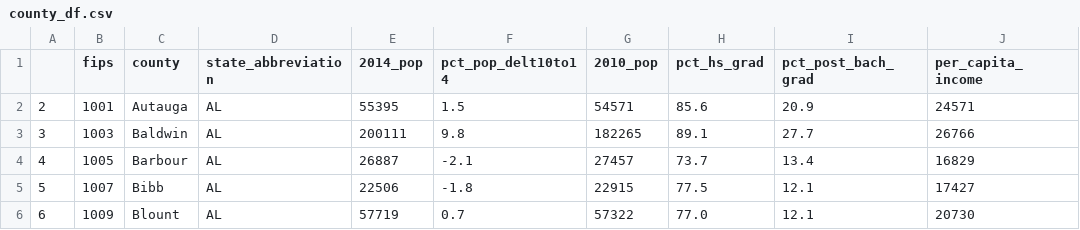
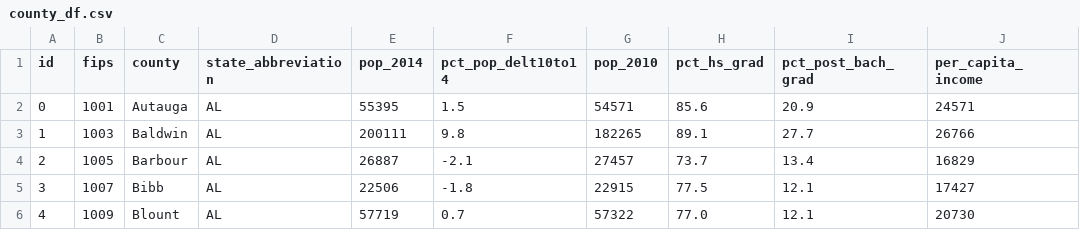
Before and after one commit to nataliepiehl/project_two, a CSV file: Results/county_df.csv, drawn as a sheet; only a part is shown; the diff names each change by its address in the sheet, - before the commit and + after, or states it on an @@ line.

```diff
--- a/Results/county_df.csv
+++ b/Results/county_df.csv
-A1: (empty)
+A1: id
-E1: 2014_pop
+E1: pop_2014
-G1: 2010_pop
+G1: pop_2010
-A2 (id): 2
+A2 (id): 0
-A3 (id): 3
+A3 (id): 1
-A4 (id): 4
+A4 (id): 2
-A5 (id): 5
+A5 (id): 3
-A6 (id): 6
+A6 (id): 4
```
Also changed, not shown: Results/county_dict_df.csv, Results/police_df.csv, 2 other files.
